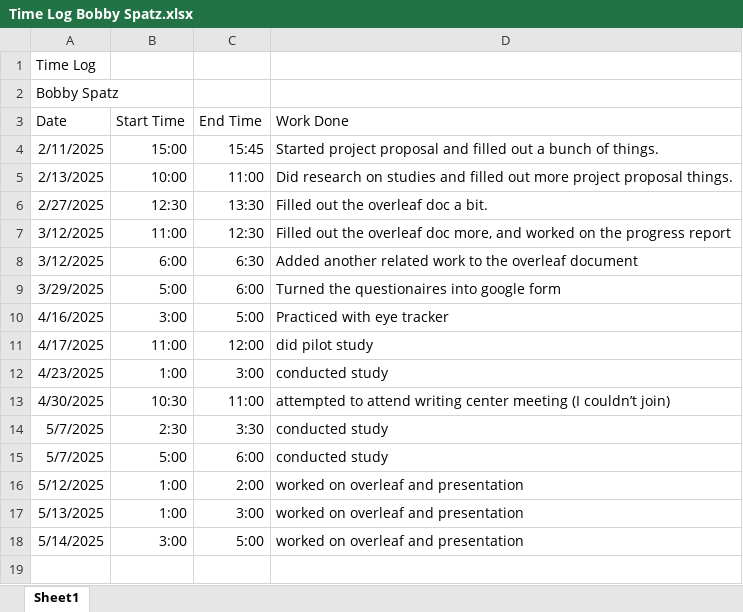
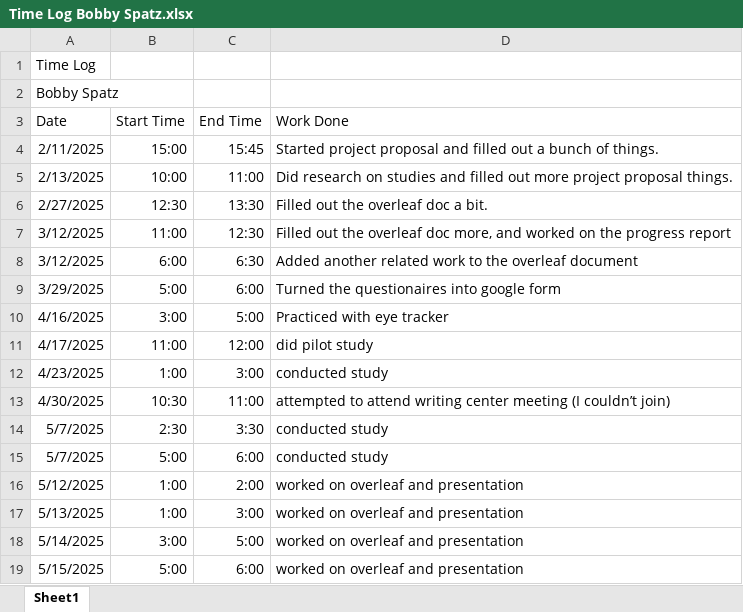
Before and after one commit to rpesek4/Eye-Tracking-Study-Project, an Excel workbook: Time-Logs/Time Log Bobby Spatz.xlsx, sheet Sheet1, drawn as a sheet; values as stored, in another font and other column widths than the file's, no borders; the diff names each change by its address in the sheet, - before the commit and + after, or states it on an @@ line.

Commit message:
Add files via upload

```diff
--- a/Time-Logs/Time Log Bobby Spatz.xlsx (sheet Sheet1)
+++ b/Time-Logs/Time Log Bobby Spatz.xlsx (sheet Sheet1)
+row 19: 5/15/2025 | 5:00 | 6:00 | worked on overleaf and presentation
```
